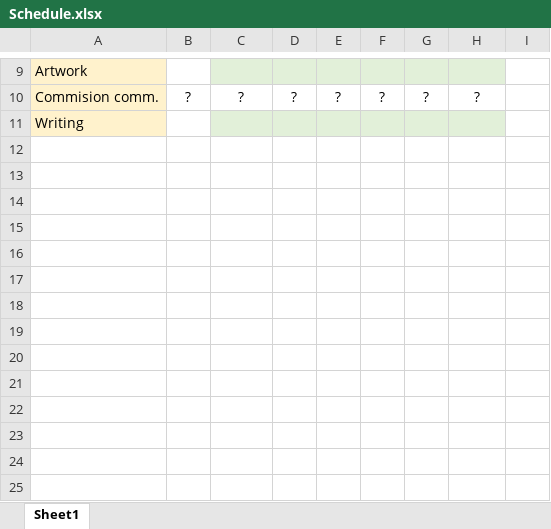
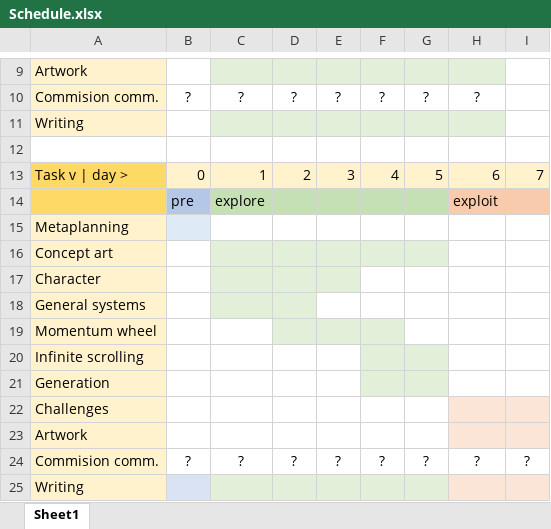
Before and after one commit to Synthasmagoria/Project-Seeker, an Excel workbook: documents/Schedule.xlsx, sheet Sheet1, drawn as a sheet; only a part is shown, gaps mark what is left out; values as stored, in another font and other column widths than the file's, no borders; the diff names each change by its address in the sheet, - before the commit and + after, or states it on an @@ line.

Commit message:
More documents

```diff
--- a/documents/Schedule.xlsx (sheet Sheet1)
+++ b/documents/Schedule.xlsx (sheet Sheet1)
+row 12: (empty)
+row 13: Task v | day > | 0 | 1 | 2 | 3 | 4 | 5 | 6 | 7
+row 14:  | pre | explore |  |  |  |  | exploit
+row 15: Metaplanning
+row 16: Concept art
+row 17: Character
+row 18: General systems
+row 19: Momentum wheel
+row 20: Infinite scrolling
+row 21: Generation
+row 22: Challenges
+row 23: Artwork
+row 24: Commision comm. | ? | ? | ? | ? | ? | ? | ? | ?
+row 25: Writing
```
Also changed, not shown: 1 other file.
